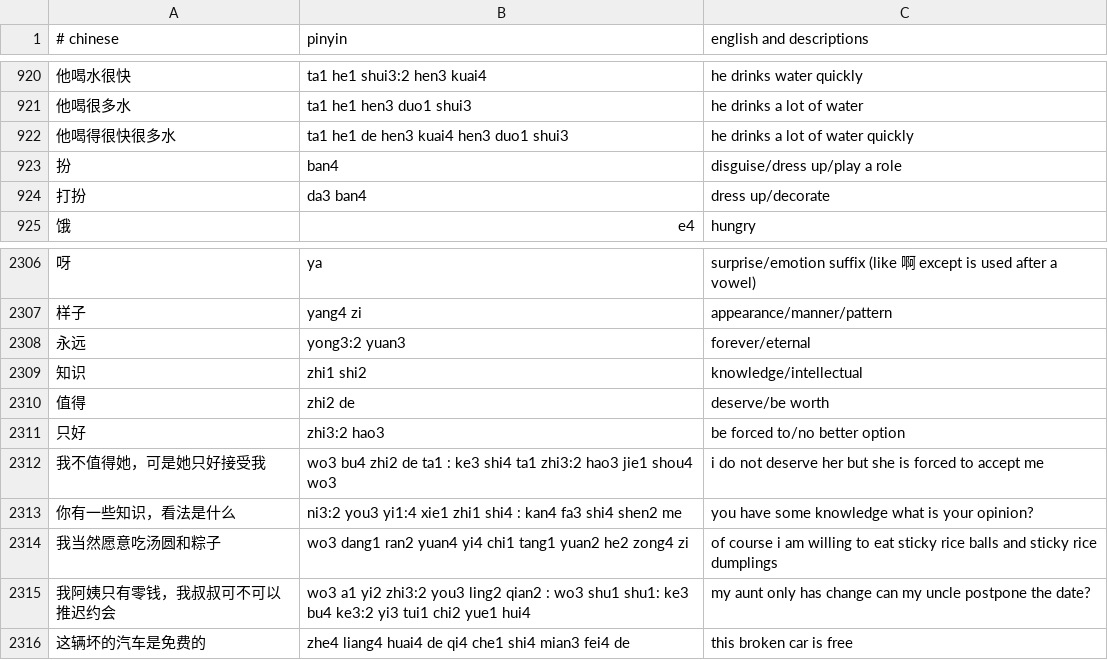
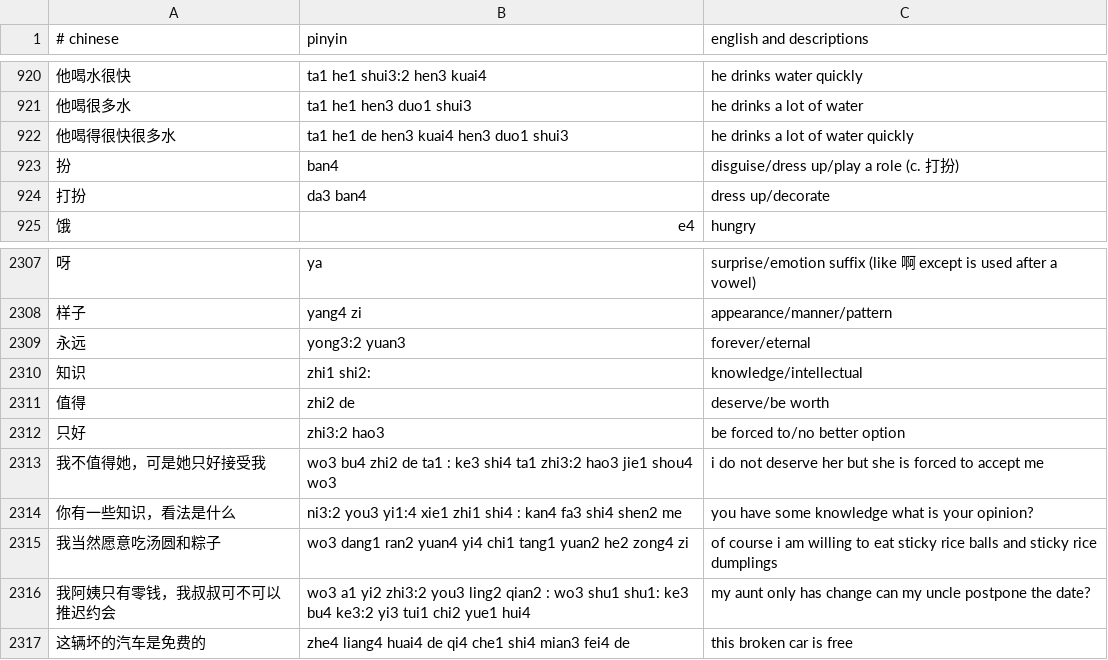
Before and after one commit to nickrusso42518/zhong, a CSV file: inputs/default.csv, drawn as a sheet; only a part is shown, gaps mark what is left out; the diff covers the shown part only.

```diff
--- a/inputs/default.csv
+++ b/inputs/default.csv
@@ -922,3 +922,3 @@
 他喝得很快很多水,ta1 he1 de hen3 kuai4 hen3 duo1 shui3,he drinks a lot of water quickly
-扮,ban4,disguise/dress up/play a role
+扮,ban4,disguise/dress up/play a role (c. 打扮)
 打扮,da3 ban4,dress up/decorate
@@ -2308,3 +2309,3 @@
 永远,yong3:2 yuan3,forever/eternal
-知识,zhi1 shi2,knowledge/intellectual
+知识,zhi1 shi2:,knowledge/intellectual
 值得,zhi2 de,deserve/be worth
```
Also changed, not shown: 2 added rows and 6 edited cells elsewhere in this file.
